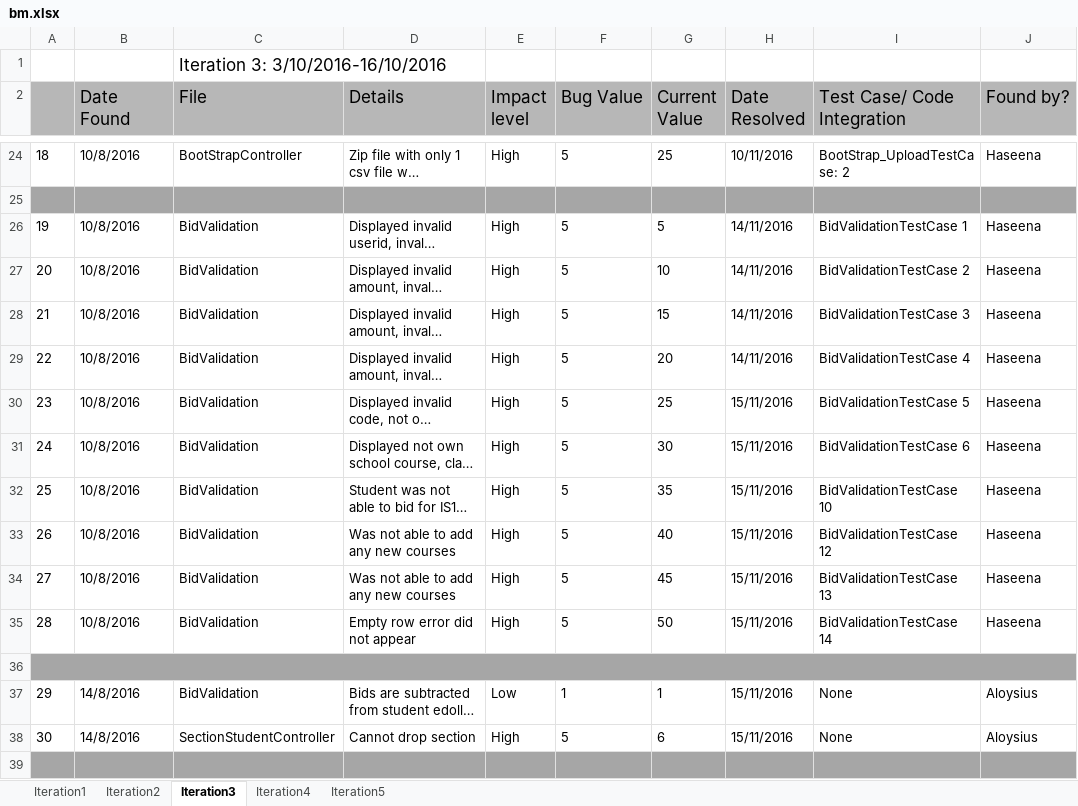
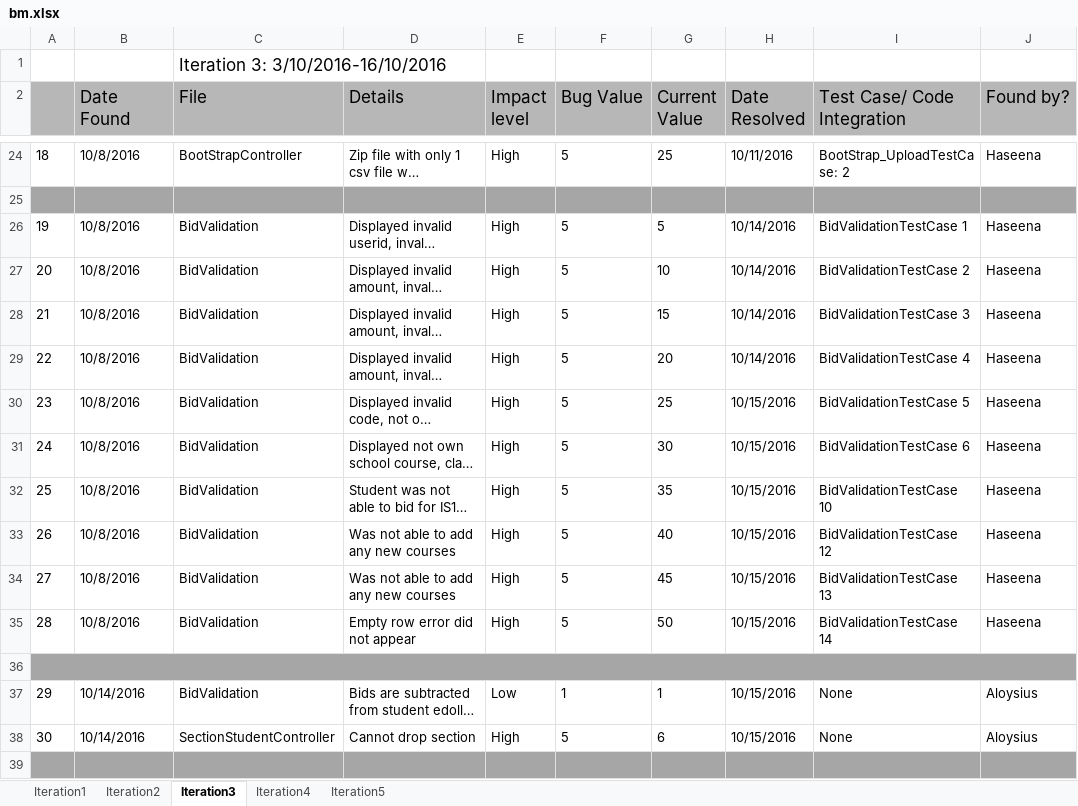
Before and after one commit to sickle5stone/BiddingSystem, an Excel workbook: metrics/bm.xlsx, sheet Iteration3, drawn as a sheet; only a part is shown, gaps mark what is left out; long unchanged cells end in …; values as stored, in another font and other column widths than the file's, no borders; the diff covers the shown part only; the diff names each change by its address in the sheet, - before the commit and + after, or states it on an @@ line.

```diff
--- a/metrics/bm.xlsx (sheet Iteration3)
+++ b/metrics/bm.xlsx (sheet Iteration3)
-H26:H29 (Date Resolved): 14/11/2016
+H26:H29 (Date Resolved): 10/14/2016
-H30:H35 (Date Resolved): 15/11/2016
+H30:H35 (Date Resolved): 10/15/2016
-B37:B38 (Date Found): 14/8/2016
+B37:B38 (Date Found): 10/14/2016
-H37:H38 (Date Resolved): 15/11/2016
+H37:H38 (Date Resolved): 10/15/2016
```
Also changed, not shown: 2 added rows, 2 removed rows, 14 edited cells and cell formats elsewhere in this sheet, sheet Iteration4, metrics/ppm.xlsx, metrics/tm.xlsx, 54 other files.
